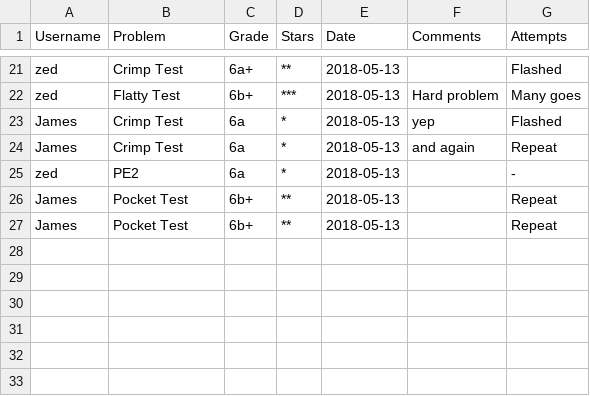
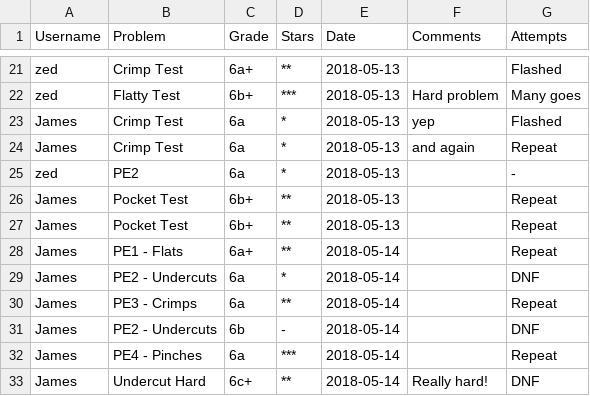
Before and after one commit to highrepute/LEDBoard, a CSV file: logs.csv, drawn as a sheet; only a part is shown, gaps mark what is left out.

```diff
--- a/logs.csv
+++ b/logs.csv
@@ -27 +27,7 @@ James,Pocket Test,6b+,**,2018-05-13,,Repeat
 James,Pocket Test,6b+,**,2018-05-13,,Repeat
+James,PE1 - Flats,6a+,**,2018-05-14,,Repeat
+James,PE2 - Undercuts,6a,*,2018-05-14,,DNF
+James,PE3 - Crimps,6a,**,2018-05-14,,Repeat
+James,PE2 - Undercuts,6b,-,2018-05-14,,DNF
+James,PE4 - Pinches,6a,***,2018-05-14,,Repeat
+James,Undercut Hard,6c+,**,2018-05-14,Really hard!,DNF
```
Also changed, not shown: problems.csv, 7 other files.
